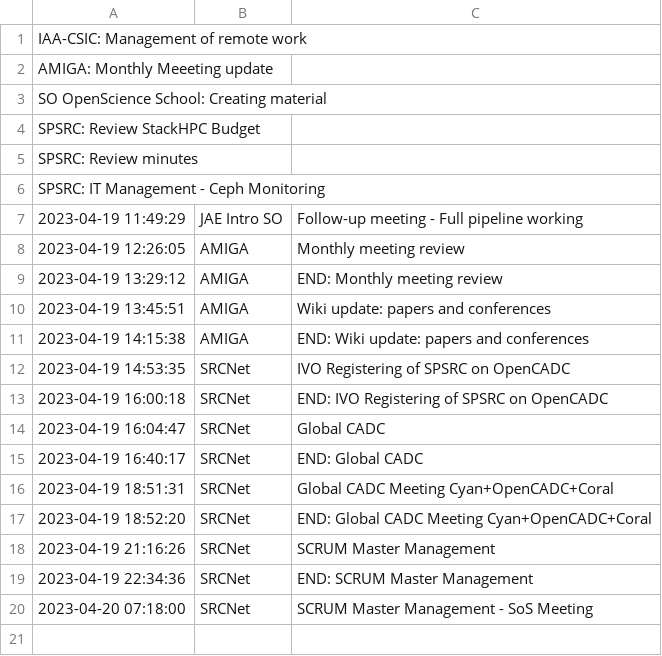
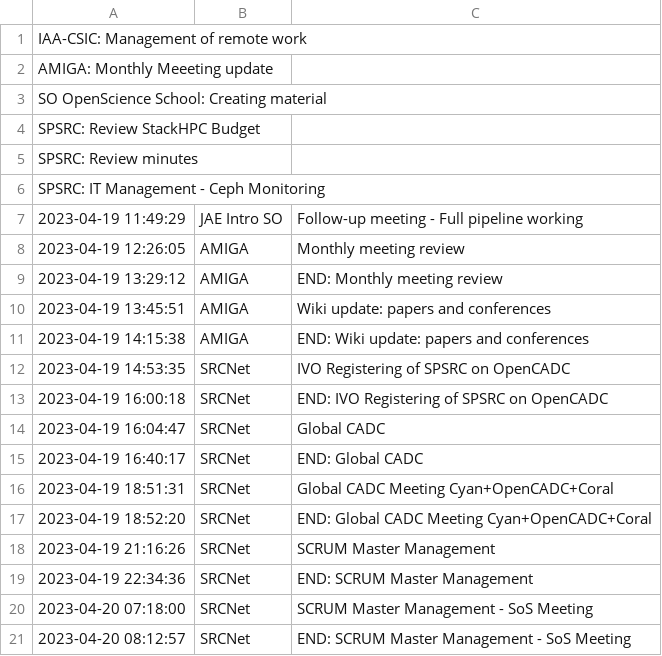
Before and after one commit to manuparra/follow-up-of-my-work, a CSV file: tasks.csv, drawn as a sheet.

Commit message:
Added task: 2023-04-20 08:12:57 - SRCNet - END: SCRUM Master Management - SoS Meeting

```diff
--- a/tasks.csv
+++ b/tasks.csv
@@ -20 +20,2 @@ SPSRC: IT Management - Ceph Monitoring
 2023-04-20 07:18:00,SRCNet,SCRUM Master Management - SoS Meeting
+2023-04-20 08:12:57,SRCNet,END: SCRUM Master Management - SoS Meeting
```
